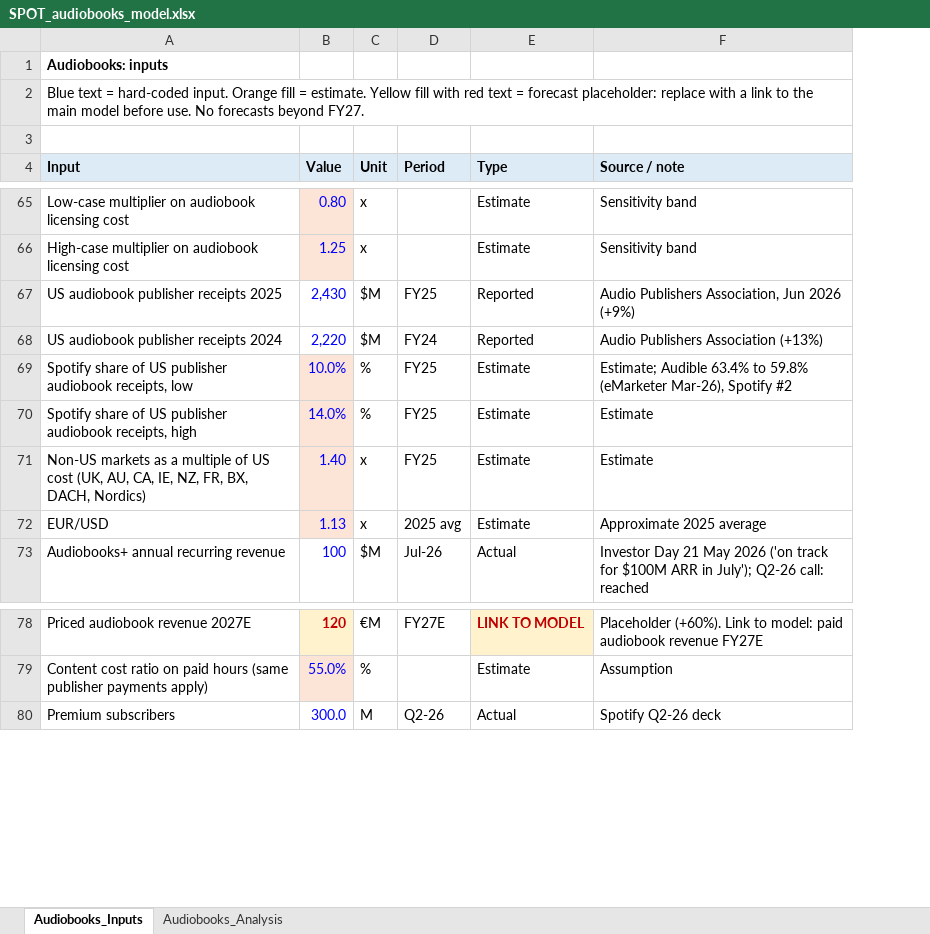
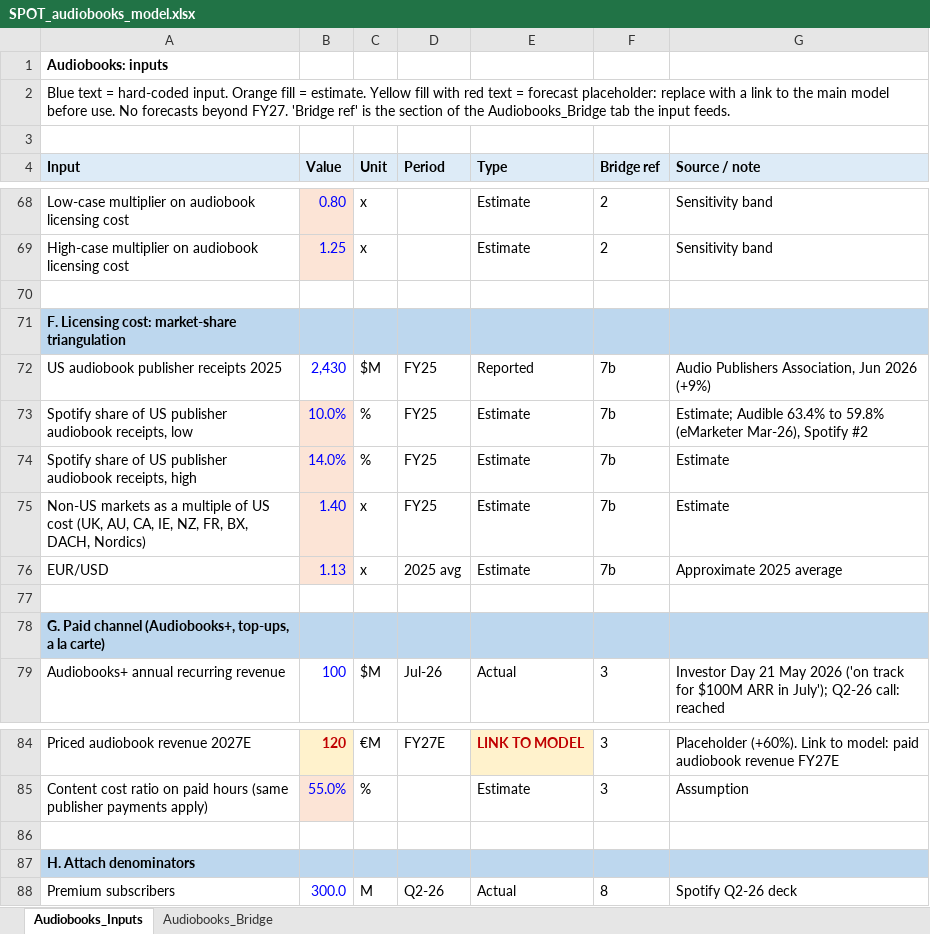
Before and after one commit to maxlsmls-dot/SPOT, an Excel workbook: data/SPOT_audiobooks_model.xlsx, sheet Audiobooks_Inputs, drawn as a sheet; only a part is shown, gaps mark what is left out; values as stored, in another font and other column widths than the file's, no borders; removed rows and columns are numbered as before the commit, all else as after; the diff covers the shown part only; the diff names each change by its address in the sheet, - before the commit and + after, or states it on an @@ line.

```diff
--- a/data/SPOT_audiobooks_model.xlsx (sheet Audiobooks_Inputs)
+++ b/data/SPOT_audiobooks_model.xlsx (sheet Audiobooks_Inputs)
-sheet tab: Audiobooks_Analysis
+sheet tab: Audiobooks_Bridge
+column F (Bridge ref), rows 68-69: 2 | 2; rows 72-76: all 7b; row 79: 3; rows 84-85: 3 | 3; row 88: 8
-A2 (Input): …beyond FY27.
+A2 (Input): …beyond FY27. 'Bridge ref' is the section of the Audiobooks_Bridge tab the input feeds.
+row 70: (empty)
+row 71: F. Licensing cost: market-share triangulation
-row 68: US audiobook publisher receipts 2024 | 2,220 | $M | FY24 | Reported | Audio Publishers Association (+13%)
+row 77: (empty)
+row 78: G. Paid channel (Audiobooks+, top-ups, a la carte)
+row 86: (empty)
+row 87: H. Attach denominators
```
Also changed, not shown: 25 added rows, 4 removed rows, 16 moved rows and 17 edited cells elsewhere in this sheet, sheet Audiobooks_Bridge, 3 other files.
